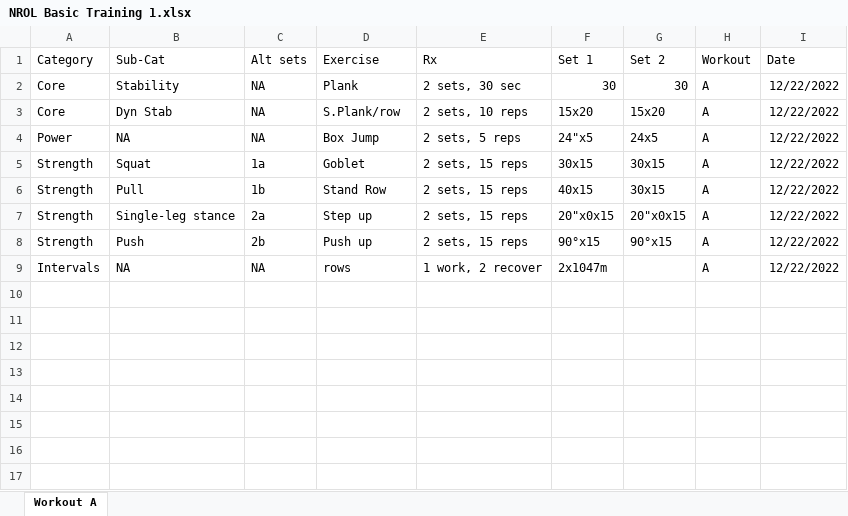
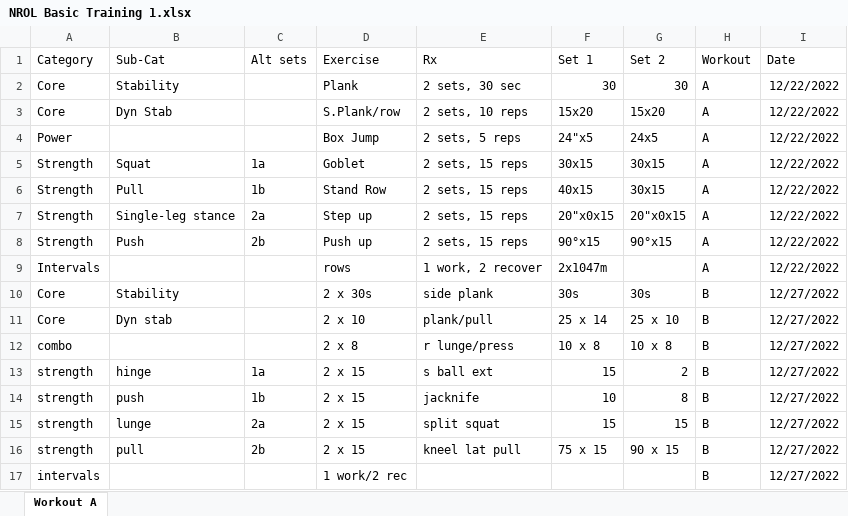
Before and after one commit to dan-pas/NROL, an Excel workbook: NROL Basic Training 1.xlsx, sheet Workout A, drawn as a sheet; values as stored, in another font and other column widths than the file's, no borders; the diff names each change by its address in the sheet, - before the commit and + after, or states it on an @@ line.

Commit message:
removed NA's and left blanks instead.

```diff
--- a/NROL Basic Training 1.xlsx (sheet Workout A)
+++ b/NROL Basic Training 1.xlsx (sheet Workout A)
-C2:C4 (Alt sets): NA
+C2:C4 (Alt sets): (empty)
-B4 (Sub-Cat): NA
+B4 (Sub-Cat): (empty)
-B9 (Sub-Cat): NA
+B9 (Sub-Cat): (empty)
-C9 (Alt sets): NA
+C9 (Alt sets): (empty)
+row 10: Core | Stability |  | 2 x 30s | side plank | 30s | 30s | B | 12/27/2022
+row 11: Core | Dyn stab |  | 2 x 10 | plank/pull | 25 x 14 | 25 x 10 | B | 12/27/2022
+row 12: combo |  |  | 2 x 8 | r lunge/press | 10 x 8 | 10 x 8 | B | 12/27/2022
@@ row 13 unhidden: strength | hinge | 1a | 2 x 15 | s ball ext | 15 | 2 | B | 12/27/2022 @@
@@ row 14 unhidden: strength | push | 1b | 2 x 15 | jacknife | 10 | 8 | B | 12/27/2022 @@
@@ row 15 unhidden: strength | lunge | 2a | 2 x 15 | split squat | 15 | 15 | B | 12/27/2022 @@
@@ row 16 unhidden: strength | pull | 2b | 2 x 15 | kneel lat pull | 75 x 15 | 90 x 15 | B | 12/27/2022 @@
+row 17: intervals |  |  | 1 work/2 rec |  |  |  | B | 12/27/2022
```
Also changed, not shown: hidden cells.
